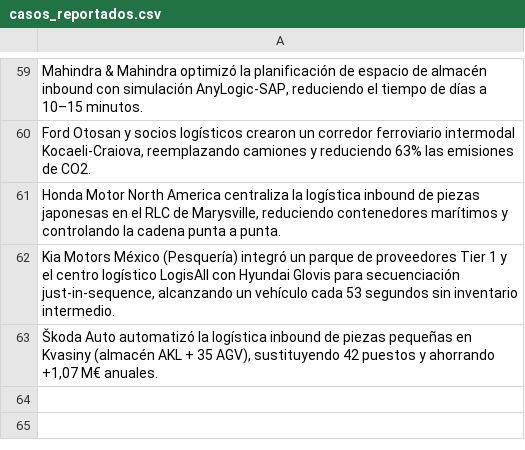
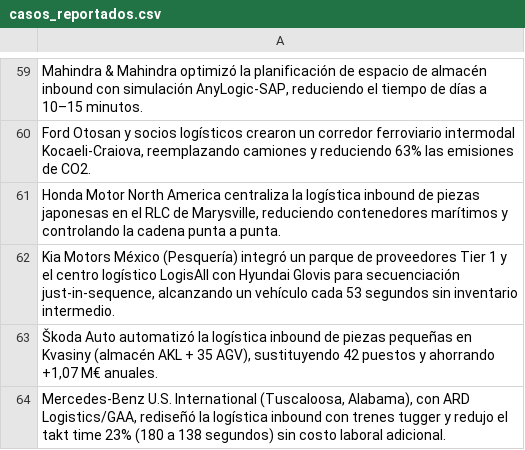
Before and after one commit to fer-vasco/Agente_de_benchmark, a CSV file: casos_reportados.csv, drawn as a sheet; only a part is shown, gaps mark what is left out; the diff names each change by its address in the sheet, - before the commit and + after, or states it on an @@ line.

```diff
--- a/casos_reportados.csv
+++ b/casos_reportados.csv
+row 64: Mercedes-Benz U.S. International (Tuscaloosa, Alabama), con ARD Logistics/GAA, rediseñó la logística inbound con trenes tugger y redujo el takt time 23% (180 a 138 segundos) sin costo laboral adicional.
```
